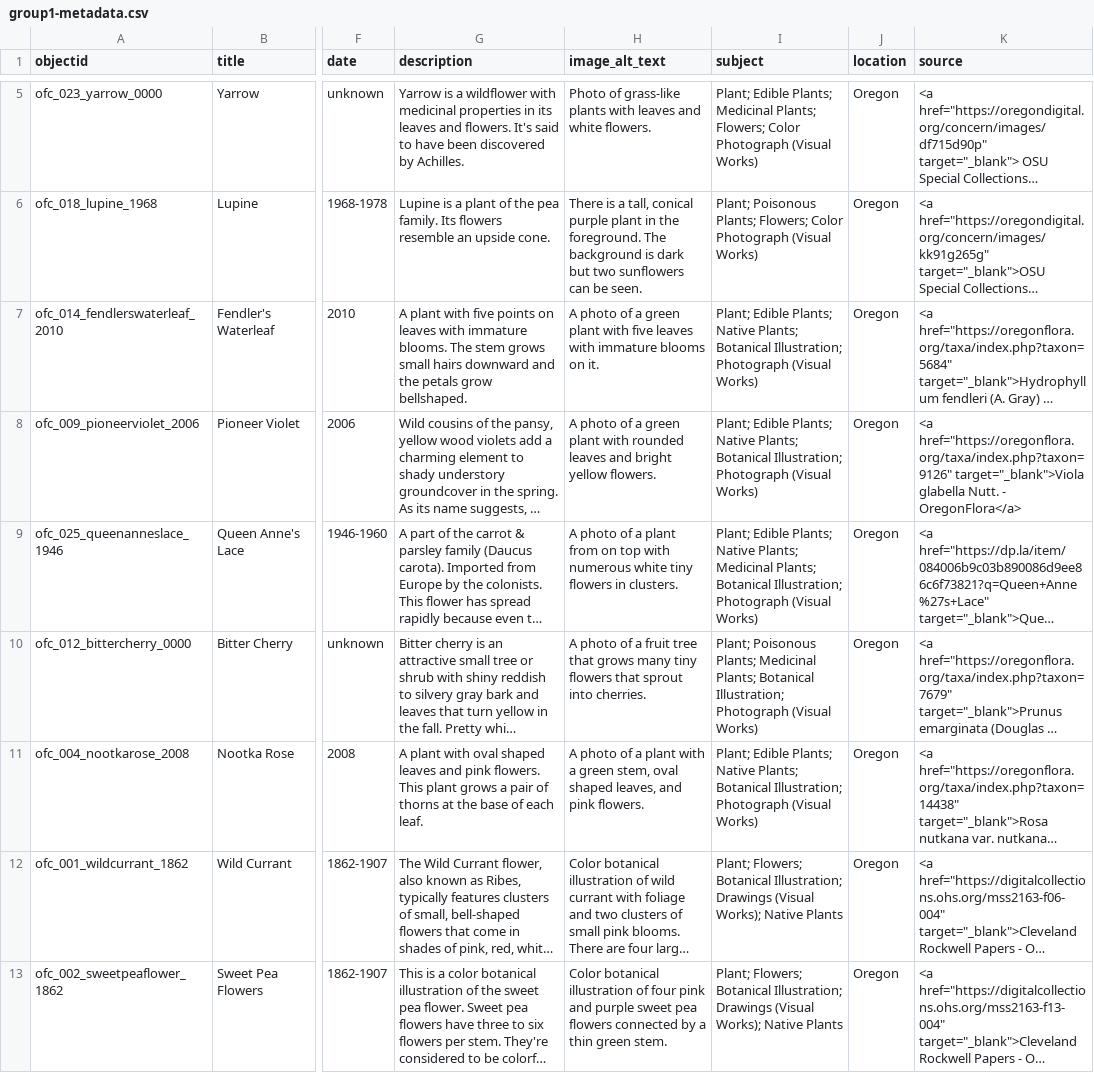
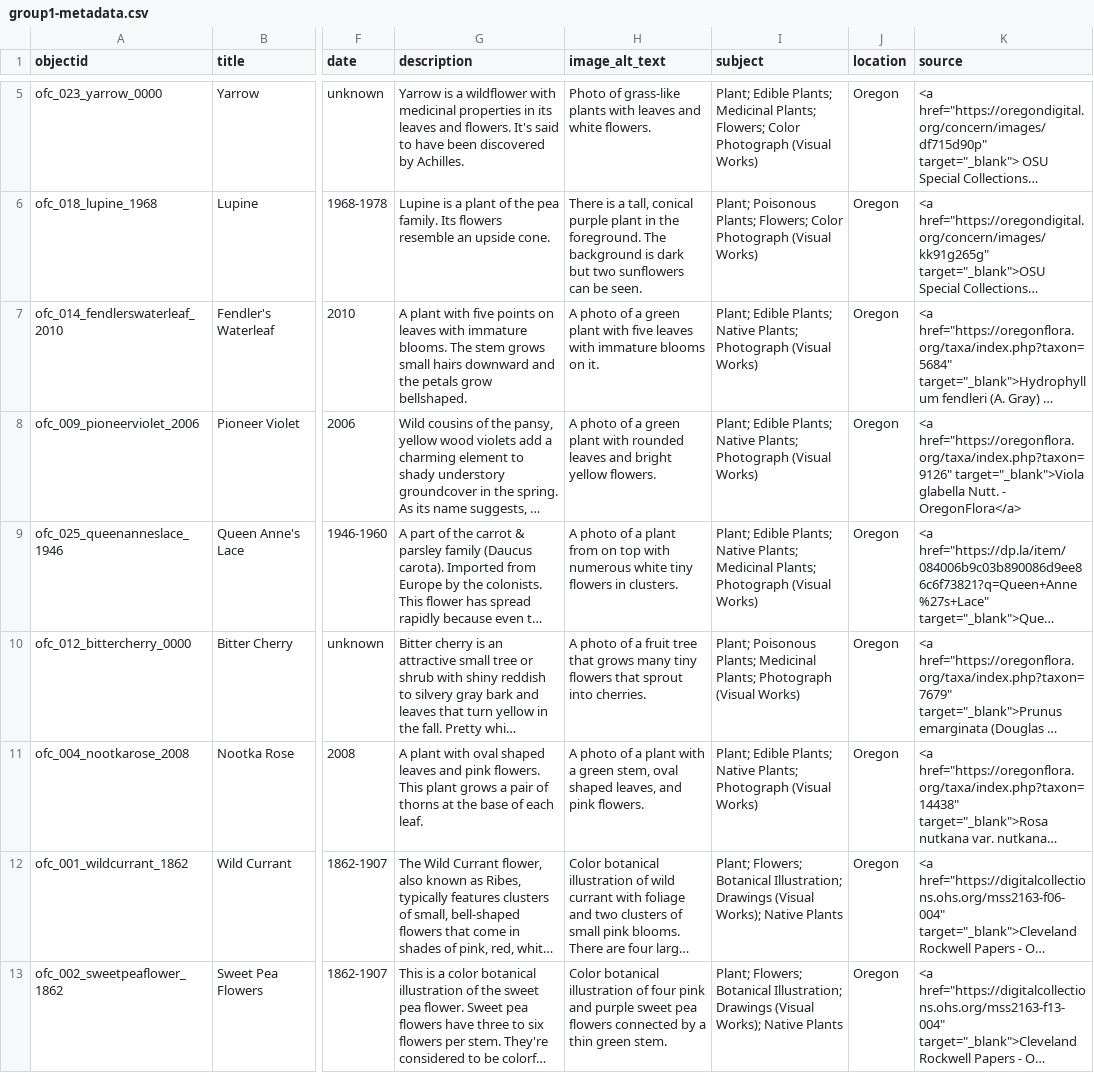
Before and after one commit to LIB350MWinter2024/group1, a CSV file: _data/group1-metadata.csv, drawn as a sheet; only a part is shown, gaps mark what is left out; long unchanged cells end in …; the diff names each change by its address in the sheet, - before the commit and + after, or states it on an @@ line.

Commit message:
Update group1-metadata.csv
removed "botanical illustration" from subject on photographs

```diff
--- a/_data/group1-metadata.csv
+++ b/_data/group1-metadata.csv
-I7:I8 (subject): …Native Plants; Botanical Illustration; Photograph (Visual…
+I7:I8 (subject): …Native Plants; Photograph (Visual…
-I9 (subject): …Medicinal Plants; Botanical Illustration; Photograph (Visual…
+I9 (subject): …Medicinal Plants; Photograph (Visual…
-I10 (subject): …Medicinal Plants; Botanical Illustration; Photograph (Visual…
+I10 (subject): …Medicinal Plants; Photograph (Visual…
-I11 (subject): …Native Plants; Botanical Illustration; Photograph (Visual…
+I11 (subject): …Native Plants; Photograph (Visual…
```
